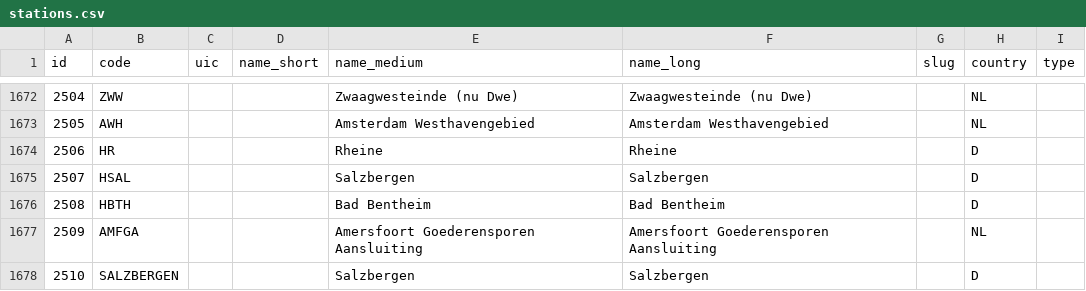
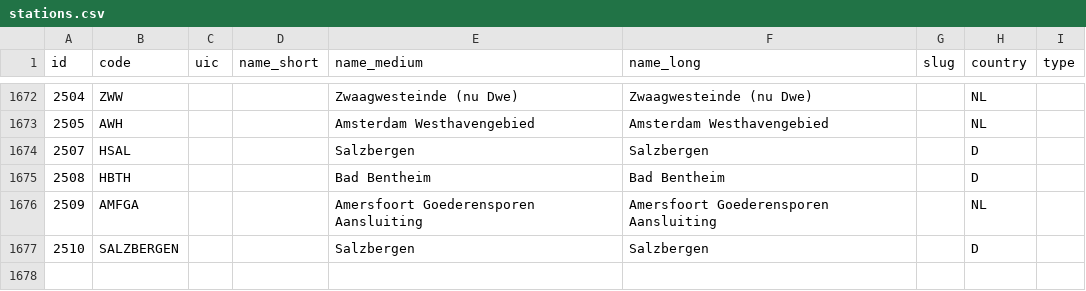
Before and after one commit to meijbaard/SpotConverter, a CSV file: stations.csv, drawn as a sheet; only a part is shown, gaps mark what is left out.

```diff
--- a/stations.csv
+++ b/stations.csv
@@ -1673,3 +1673,2 @@ id,code,uic,name_short,name_medium,name_long,slug,country,type
 2505,AWH,,,Amsterdam Westhavengebied,Amsterdam Westhavengebied,,NL,
-2506,HR,,,Rheine,Rheine,,D,
 2507,HSAL,,,Salzbergen,Salzbergen,,D,
```
Also changed, not shown: afstanden.csv, afstanden_check/out_osm/osm_stations_not_found_withlatlon.csv, 13 other files.
